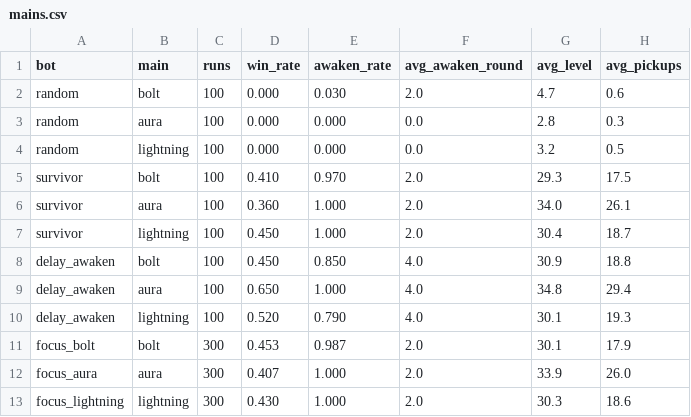
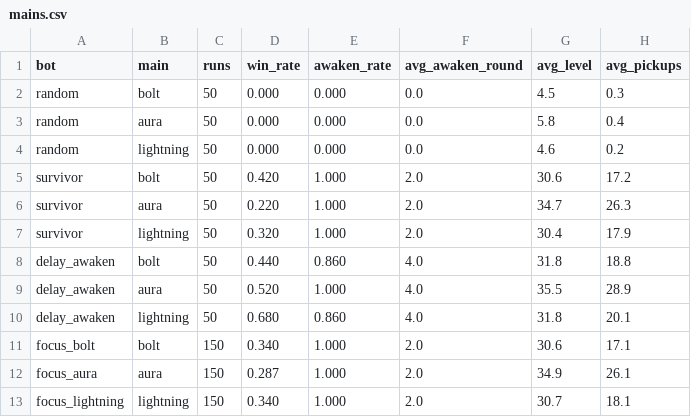
Before and after one commit to kimpro4214/100sec-corps, a CSV file: playtest/legion/mains.csv, drawn as a sheet.

```diff
--- a/playtest/legion/mains.csv
+++ b/playtest/legion/mains.csv
@@ -1,13 +1,13 @@
 bot,main,runs,win_rate,awaken_rate,avg_awaken_round,avg_level,avg_pickups
-random,bolt,100,0.000,0.030,2.0,4.7,0.6
-random,aura,100,0.000,0.000,0.0,2.8,0.3
-random,lightning,100,0.000,0.000,0.0,3.2,0.5
-survivor,bolt,100,0.410,0.970,2.0,29.3,17.5
-survivor,aura,100,0.360,1.000,2.0,34.0,26.1
-survivor,lightning,100,0.450,1.000,2.0,30.4,18.7
-delay_awaken,bolt,100,0.450,0.850,4.0,30.9,18.8
-delay_awaken,aura,100,0.650,1.000,4.0,34.8,29.4
-delay_awaken,lightning,100,0.520,0.790,4.0,30.1,19.3
-focus_bolt,bolt,300,0.453,0.987,2.0,30.1,17.9
-focus_aura,aura,300,0.407,1.000,2.0,33.9,26.0
-focus_lightning,lightning,300,0.430,1.000,2.0,30.3,18.6
+random,bolt,50,0.000,0.000,0.0,4.5,0.3
+random,aura,50,0.000,0.000,0.0,5.8,0.4
+random,lightning,50,0.000,0.000,0.0,4.6,0.2
+survivor,bolt,50,0.420,1.000,2.0,30.6,17.2
+survivor,aura,50,0.220,1.000,2.0,34.7,26.3
+survivor,lightning,50,0.320,1.000,2.0,30.4,17.9
+delay_awaken,bolt,50,0.440,0.860,4.0,31.8,18.8
+delay_awaken,aura,50,0.520,1.000,4.0,35.5,28.9
+delay_awaken,lightning,50,0.680,0.860,4.0,31.8,20.1
+focus_bolt,bolt,150,0.340,1.000,2.0,30.6,17.1
+focus_aura,aura,150,0.287,1.000,2.0,34.9,26.1
+focus_lightning,lightning,150,0.340,1.000,2.0,30.7,18.1
```
Also changed, not shown: playtest/legion/bosses.csv, playtest/legion/choices.csv, 4 other files.
